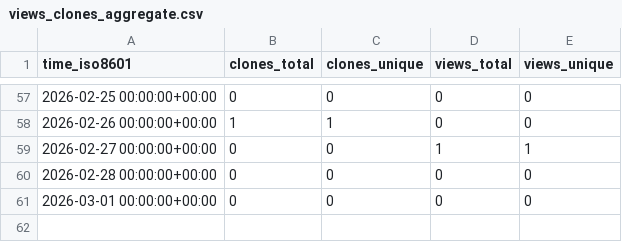
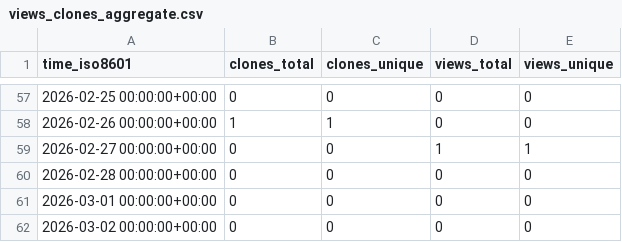
Before and after one commit to rgglez/rgglez, a CSV file: rgglez/gettext-po2json/ghrs-data/views_clones_aggregate.csv, drawn as a sheet; only a part is shown, gaps mark what is left out; the diff names each change by its address in the sheet, - before the commit and + after, or states it on an @@ line.

```diff
--- a/rgglez/gettext-po2json/ghrs-data/views_clones_aggregate.csv
+++ b/rgglez/gettext-po2json/ghrs-data/views_clones_aggregate.csv
+row 62: 2026-03-02 00:00:00+00:00 | 0 | 0 | 0 | 0
```
Also changed, not shown: 1 other file.
